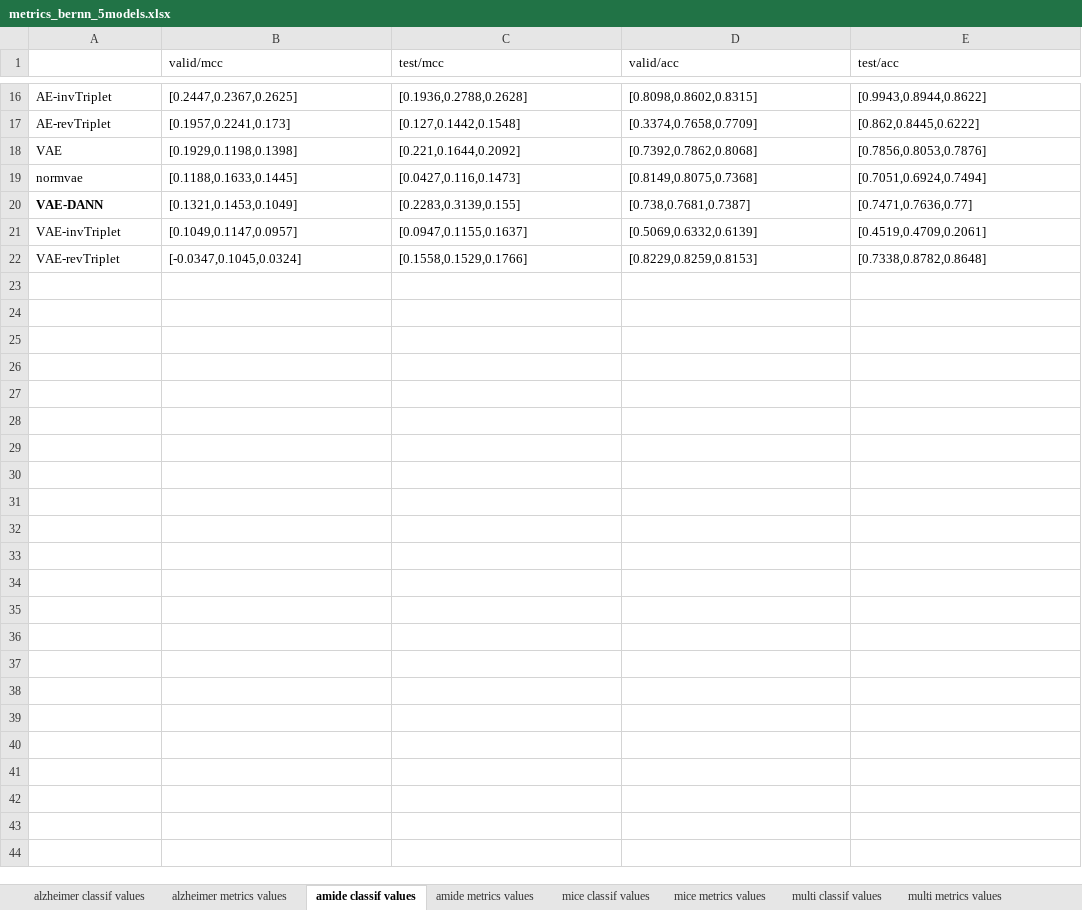
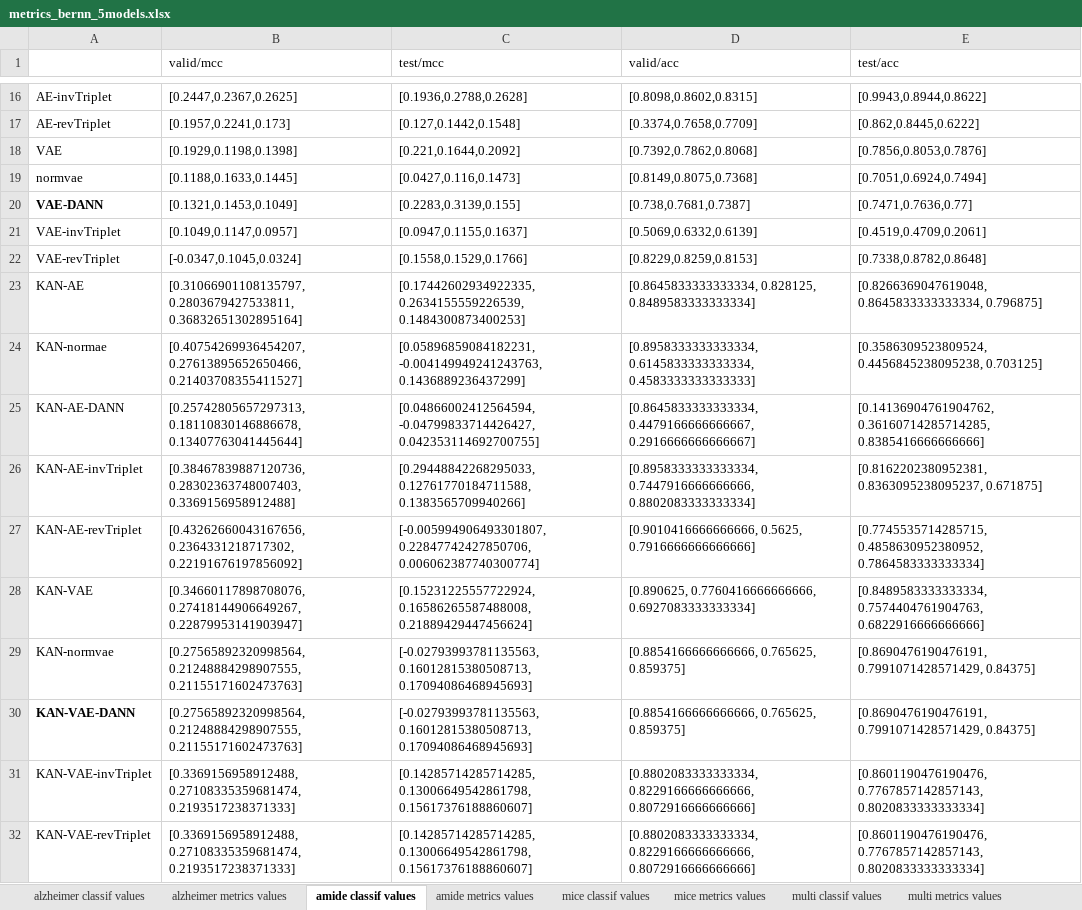
Before and after one commit to spell00/BERNN_MSMS, an Excel workbook: notebooks/metrics_bernn_5models.xlsx, sheet amide classif values, drawn as a sheet; only a part is shown, gaps mark what is left out; values as stored, in another font and other column widths than the file's, no borders; the diff names each change by its address in the sheet, - before the commit and + after, or states it on an @@ line.

```diff
--- a/notebooks/metrics_bernn_5models.xlsx (sheet amide classif values)
+++ b/notebooks/metrics_bernn_5models.xlsx (sheet amide classif values)
+row 23: KAN-AE | [0.31066901108135797, 0.2803679427533811, 0.36832651302895164] | [0.17442602934922335, 0.2634155559226539, 0.1484300873400253] | [0.8645833333333334, 0.828125, 0.8489583333333334] | [0.8266369047619048, 0.8645833333333334, 0.796875]
+row 24: KAN-normae | [0.40754269936454207, 0.27613895652650466, 0.21403708355411527] | [0.05896859084182231, -0.004149949241243763, 0.1436889236437299] | [0.8958333333333334, 0.6145833333333334, 0.4583333333333333] | [0.3586309523809524, 0.4456845238095238, 0.703125]
+row 25: KAN-AE-DANN | [0.25742805657297313, 0.18110830146886678, 0.13407763041445644] | [0.04866002412564594, -0.04799833714426427, 0.042353114692700755] | [0.8645833333333334, 0.4479166666666667, 0.2916666666666667] | [0.14136904761904762, 0.36160714285714285, 0.8385416666666666]
+row 26: KAN-AE-invTriplet | [0.38467839887120736, 0.28302363748007403, 0.3369156958912488] | [0.29448842268295033, 0.12761770184711588, 0.1383565709940266] | [0.8958333333333334, 0.7447916666666666, 0.8802083333333334] | [0.8162202380952381, 0.8363095238095237, 0.671875]
+row 27: KAN-AE-revTriplet | [0.43262660043167656, 0.2364331218717302, 0.22191676197856092] | [-0.005994906493301807, 0.22847742427850706, 0.006062387740300774] | [0.9010416666666666, 0.5625, 0.7916666666666666] | [0.7745535714285715, 0.4858630952380952, 0.7864583333333334]
+row 28: KAN-VAE | [0.34660117898708076, 0.27418144906649267, 0.22879953141903947] | [0.15231225557722924, 0.16586265587488008, 0.21889429447456624] | [0.890625, 0.7760416666666666, 0.6927083333333334] | [0.8489583333333334, 0.7574404761904763, 0.6822916666666666]
+row 29: KAN-normvae | [0.27565892320998564, 0.21248884298907555, 0.21155171602473763] | [-0.02793993781135563, 0.16012815380508713, 0.17094086468945693] | [0.8854166666666666, 0.765625, 0.859375] | [0.8690476190476191, 0.7991071428571429, 0.84375]
+row 30: KAN-VAE-DANN | [0.27565892320998564, 0.21248884298907555, 0.21155171602473763] | [-0.02793993781135563, 0.16012815380508713, 0.17094086468945693] | [0.8854166666666666, 0.765625, 0.859375] | [0.8690476190476191, 0.7991071428571429, 0.84375]
+row 31: KAN-VAE-invTriplet | [0.3369156958912488, 0.27108335359681474, 0.2193517238371333] | [0.14285714285714285, 0.13006649542861798, 0.15617376188860607] | [0.8802083333333334, 0.8229166666666666, 0.8072916666666666] | [0.8601190476190476, 0.7767857142857143, 0.8020833333333334]
+row 32: KAN-VAE-revTriplet | [0.3369156958912488, 0.27108335359681474, 0.2193517238371333] | [0.14285714285714285, 0.13006649542861798, 0.15617376188860607] | [0.8802083333333334, 0.8229166666666666, 0.8072916666666666] | [0.8601190476190476, 0.7767857142857143, 0.8020833333333334]
```
Also changed, not shown: sheet benchmark classif values, sheet Benchmark metrics values, 11 other files.
